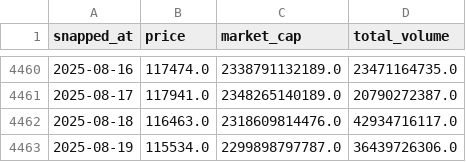
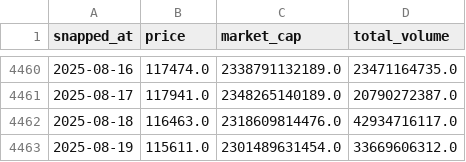
Before and after one commit to AmbiguousError/btc, a CSV file: btc-usd-max.csv, drawn as a sheet; only a part is shown, gaps mark what is left out.

```diff
--- a/btc-usd-max.csv
+++ b/btc-usd-max.csv
@@ -4462,2 +4462,2 @@ snapped_at,price,market_cap,total_volume
 2025-08-18,116463.0,2318609814476.0,42934716117.0
-2025-08-19,115534.0,2299898797787.0,36439726306.0
+2025-08-19,115611.0,2301489631454.0,33669606312.0
```
